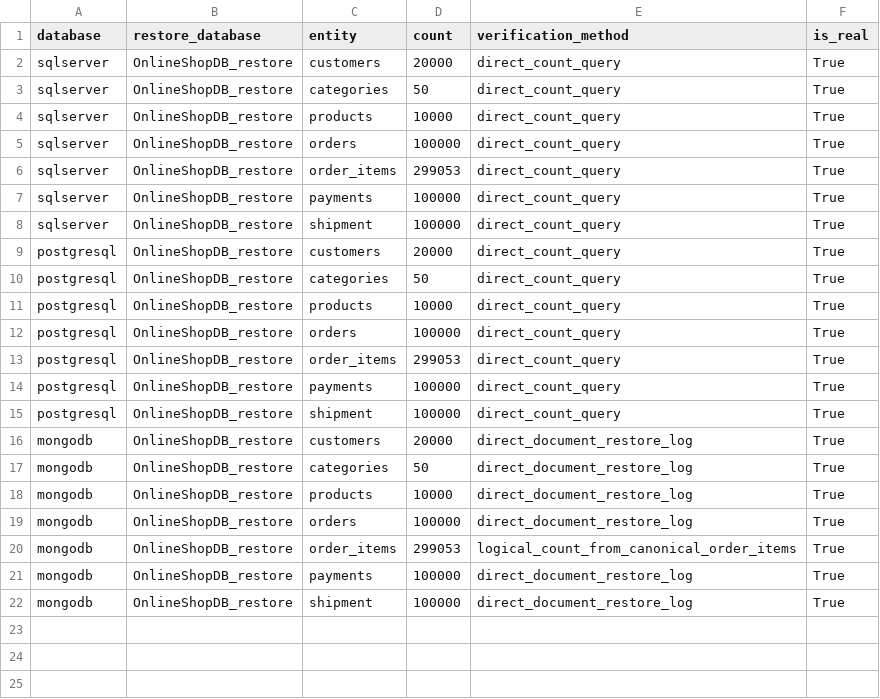
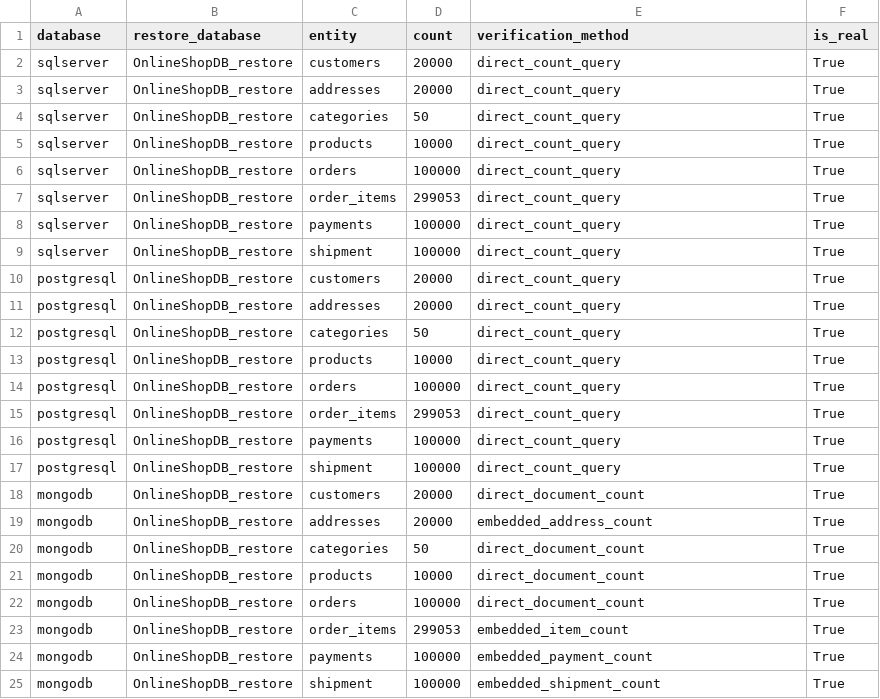
Before and after one commit to shqyqmoradi/Bachelor-s-Project, a CSV file: results/restore_validation.csv, drawn as a sheet.

Commit message:
Finalize benchmark report and submission data

```diff
--- a/results/restore_validation.csv
+++ b/results/restore_validation.csv
@@ -2,2 +2,3 @@ database,restore_database,entity,count,verification_method,is_real
 sqlserver,OnlineShopDB_restore,customers,20000,direct_count_query,True
+sqlserver,OnlineShopDB_restore,addresses,20000,direct_count_query,True
 sqlserver,OnlineShopDB_restore,categories,50,direct_count_query,True
@@ -9,2 +10,3 @@ sqlserver,OnlineShopDB_restore,shipment,100000,direct_count_query,True
 postgresql,OnlineShopDB_restore,customers,20000,direct_count_query,True
+postgresql,OnlineShopDB_restore,addresses,20000,direct_count_query,True
 postgresql,OnlineShopDB_restore,categories,50,direct_count_query,True
@@ -15,8 +17,9 @@ postgresql,OnlineShopDB_restore,payments,100000,direct_count_query,True
 postgresql,OnlineShopDB_restore,shipment,100000,direct_count_query,True
-mongodb,OnlineShopDB_restore,customers,20000,direct_document_restore_log,True
-mongodb,OnlineShopDB_restore,categories,50,direct_document_restore_log,True
-mongodb,OnlineShopDB_restore,products,10000,direct_document_restore_log,True
-mongodb,OnlineShopDB_restore,orders,100000,direct_document_restore_log,True
-mongodb,OnlineShopDB_restore,order_items,299053,logical_count_from_canonical_order_items,True
-mongodb,OnlineShopDB_restore,payments,100000,direct_document_restore_log,True
-mongodb,OnlineShopDB_restore,shipment,100000,direct_document_restore_log,True
+mongodb,OnlineShopDB_restore,customers,20000,direct_document_count,True
+mongodb,OnlineShopDB_restore,addresses,20000,embedded_address_count,True
+mongodb,OnlineShopDB_restore,categories,50,direct_document_count,True
+mongodb,OnlineShopDB_restore,products,10000,direct_document_count,True
+mongodb,OnlineShopDB_restore,orders,100000,direct_document_count,True
+mongodb,OnlineShopDB_restore,order_items,299053,embedded_item_count,True
+mongodb,OnlineShopDB_restore,payments,100000,embedded_payment_count,True
+mongodb,OnlineShopDB_restore,shipment,100000,embedded_shipment_count,True
```
Also changed, not shown: results/by_database/mongodb/insert_results.csv, results/by_database/postgresql/insert_results.csv, 22 other files.
